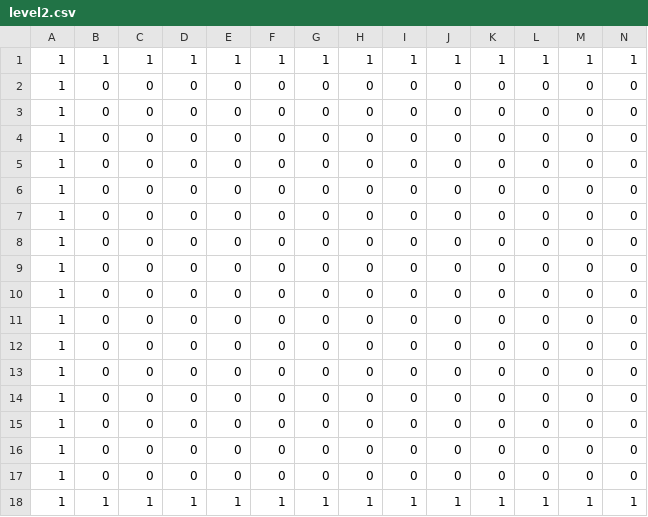
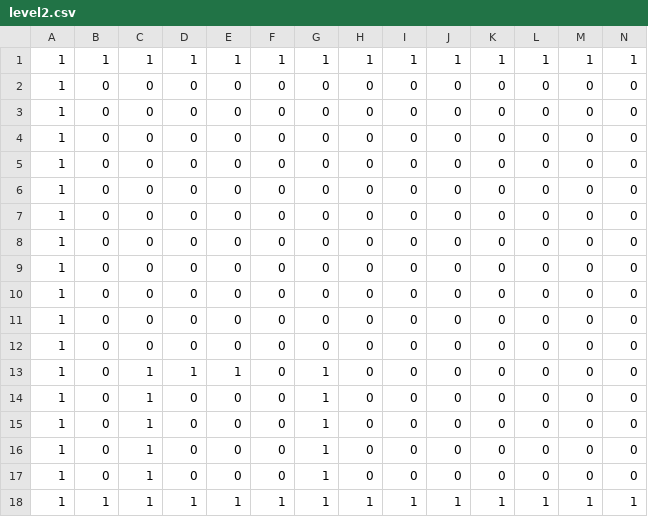
Before and after one commit to amir16yp/Tomato, a CSV file: src/game/level2.csv, drawn as a sheet; only a part is shown; removed rows and columns are numbered as before the commit, all else as after; rows hold the shown columns only; the diff names each change by its address in the sheet, - before the commit and + after, or states it on an @@ line.

```diff
--- a/src/game/level2.csv
+++ b/src/game/level2.csv
+row 2: 1 | 0 | 0 | 0 | 0 | 0 | 0 | 0 | 0 | 0 | 0 | 0 | 0 | 0
+row 3: 1 | 0 | 0 | 0 | 0 | 0 | 0 | 0 | 0 | 0 | 0 | 0 | 0 | 0
-C13:C17: 0
+C13:C17: 1
-D13: 0
+D13: 1
-E13: 0
+E13: 1
-G13:G17: 0
+G13:G17: 1
-row 16: 1 | 0 | 0 | 0 | 0 | 0 | 0 | 0 | 0 | 0 | 0 | 0 | 0 | 0
-row 17: 1 | 0 | 0 | 0 | 0 | 0 | 0 | 0 | 0 | 0 | 0 | 0 | 0 | 0
```
Also changed, not shown: src/game/level.csv, 2 other files.
